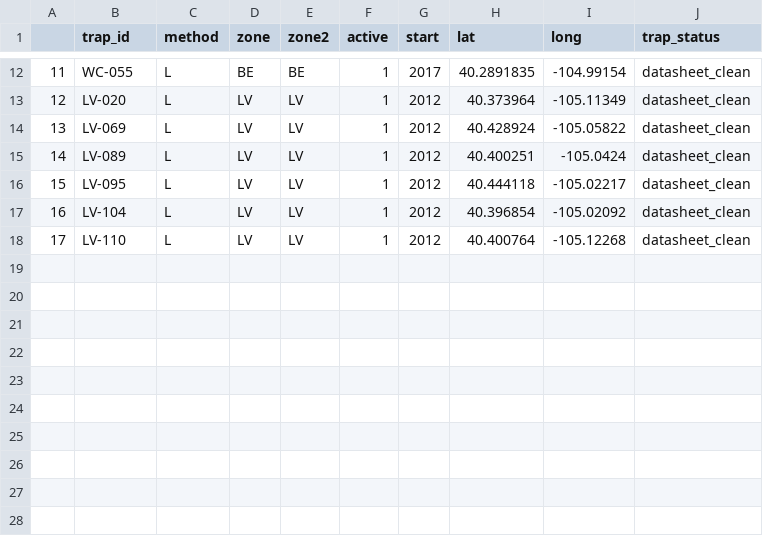
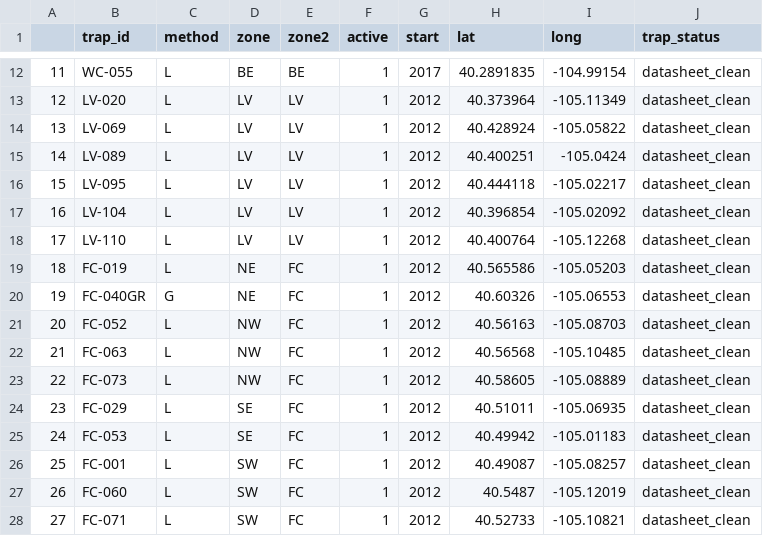
Before and after one commit to rtobiaskoch/wnv-ss-wkly_report, a CSV file: 2_mid/missing_traps_datasheet_clean.csv, drawn as a sheet; only a part is shown, gaps mark what is left out; the diff names each change by its address in the sheet, - before the commit and + after, or states it on an @@ line.

```diff
--- a/2_mid/missing_traps_datasheet_clean.csv
+++ b/2_mid/missing_traps_datasheet_clean.csv
+row 19: 18 | FC-019 | L | NE | FC | 1 | 2012 | 40.565586 | -105.05203 | datasheet_clean
+row 20: 19 | FC-040GR | G | NE | FC | 1 | 2012 | 40.60326 | -105.06553 | datasheet_clean
+row 21: 20 | FC-052 | L | NW | FC | 1 | 2012 | 40.56163 | -105.08703 | datasheet_clean
+row 22: 21 | FC-063 | L | NW | FC | 1 | 2012 | 40.56568 | -105.10485 | datasheet_clean
+row 23: 22 | FC-073 | L | NW | FC | 1 | 2012 | 40.58605 | -105.08889 | datasheet_clean
+row 24: 23 | FC-029 | L | SE | FC | 1 | 2012 | 40.51011 | -105.06935 | datasheet_clean
+row 25: 24 | FC-053 | L | SE | FC | 1 | 2012 | 40.49942 | -105.01183 | datasheet_clean
+row 26: 25 | FC-001 | L | SW | FC | 1 | 2012 | 40.49087 | -105.08257 | datasheet_clean
+row 27: 26 | FC-060 | L | SW | FC | 1 | 2012 | 40.5487 | -105.12019 | datasheet_clean
+row 28: 27 | FC-071 | L | SW | FC | 1 | 2012 | 40.52733 | -105.10821 | datasheet_clean
```
Also changed, not shown: 3_output/table1b_hx_vi.csv, 3_output/table3b_hx_pir.csv, 39 other files.
